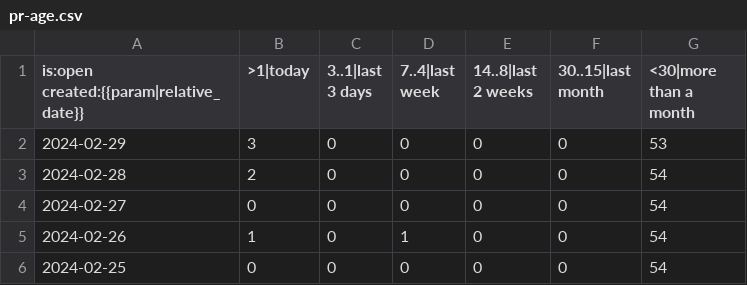
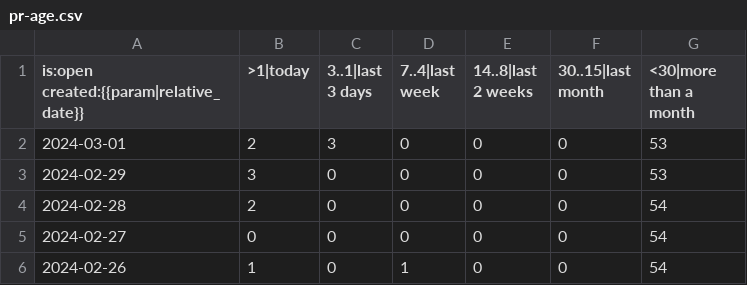
Before and after one commit to paulirish/lh-pr-tracking, a CSV file: data/GoogleChrome/lighthouse/pr-age.csv, drawn as a sheet; only a part is shown; the shorter side is filled out with more unchanged rows.

```diff
--- a/data/GoogleChrome/lighthouse/pr-age.csv
+++ b/data/GoogleChrome/lighthouse/pr-age.csv
@@ -1,2 +1,3 @@
 is:open created:{{param|relative_date}},>1|today,3..1|last 3 days,7..4|last week,14..8|last 2 weeks,30..15|last month,<30|more than a month
+2024-03-01,2,3,0,0,0,53
 2024-02-29,3,0,0,0,0,53
```
Also changed, not shown: data/GoogleChrome/lighthouse/pr-activity.csv, data/GoogleChrome/lighthouse/pr-status.csv.
